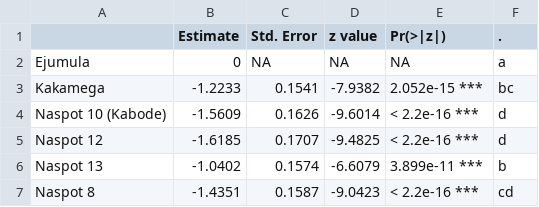
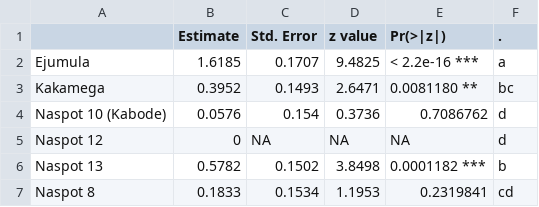
Before and after one commit to AgrDataSci/sweetpotato-cip-tricot, a CSV file: output/summary_tables/PL_coefficients_uganda.csv, drawn as a sheet.

```diff
--- a/output/summary_tables/PL_coefficients_uganda.csv
+++ b/output/summary_tables/PL_coefficients_uganda.csv
@@ -1,7 +1,7 @@
 "","Estimate","Std. Error","z value","Pr(>|z|)","."
-"Ejumula","0",NA,NA,"NA ","a"
-"Kakamega","-1.2233","0.1541","-7.9382","2.052e-15 ***","bc"
-"Naspot 10 (Kabode)","-1.5609","0.1626","-9.6014","< 2.2e-16 ***","d"
-"Naspot 12","-1.6185","0.1707","-9.4825","< 2.2e-16 ***","d"
-"Naspot 13","-1.0402","0.1574","-6.6079","3.899e-11 ***","b"
-"Naspot 8","-1.4351","0.1587","-9.0423","< 2.2e-16 ***","cd"
+"Ejumula","1.6185","0.1707","9.4825","< 2.2e-16 ***","a"
+"Kakamega","0.3952","0.1493","2.6471","0.0081180 **","bc"
+"Naspot 10 (Kabode)","0.0576","0.154","0.3736","0.7086762  ","d"
+"Naspot 12","0",NA,NA,"NA ","d"
+"Naspot 13","0.5782","0.1502","3.8498","0.0001182 ***","b"
+"Naspot 8","0.1833","0.1534","1.1953","0.2319841  ","cd"
```
Also changed, not shown: output/summary_tables/PL_coefficients_ghana.csv, output/summary_tables/summary_tested_varieties_gender_trial.csv, 5 other files.
